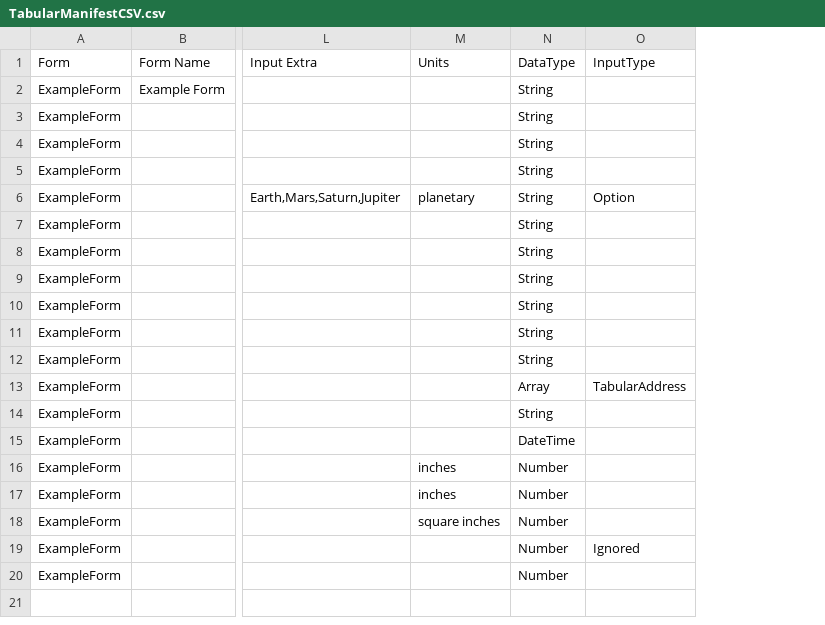
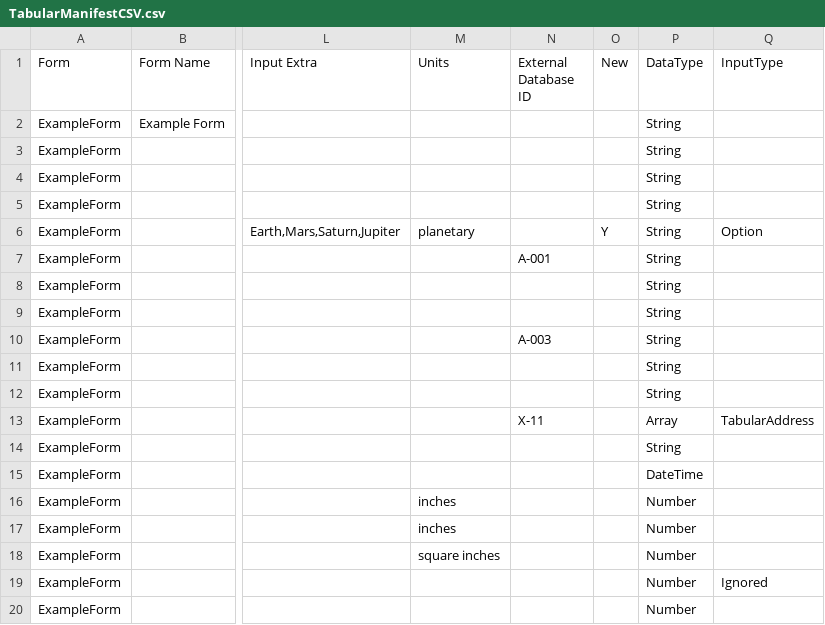
Before and after one commit to stevenvelozo/pict-section-form, a CSV file: debug/TabularManifestCSV.csv, drawn as a sheet; only a part is shown, gaps mark what is left out; the diff names each change by its address in the sheet, - before the commit and + after, or states it on an @@ line.

Commit message:
Added more documentation for types; extended CSV ingestion to take in custom New and ExternalDatabaseID tags

```diff
--- a/debug/TabularManifestCSV.csv
+++ b/debug/TabularManifestCSV.csv
+column N (External Database ID), rows 7-13: A-001 |  |  | A-003 |  |  | X-11
+column O (New), row 6: Y
```
Also changed, not shown: 6 other files.
